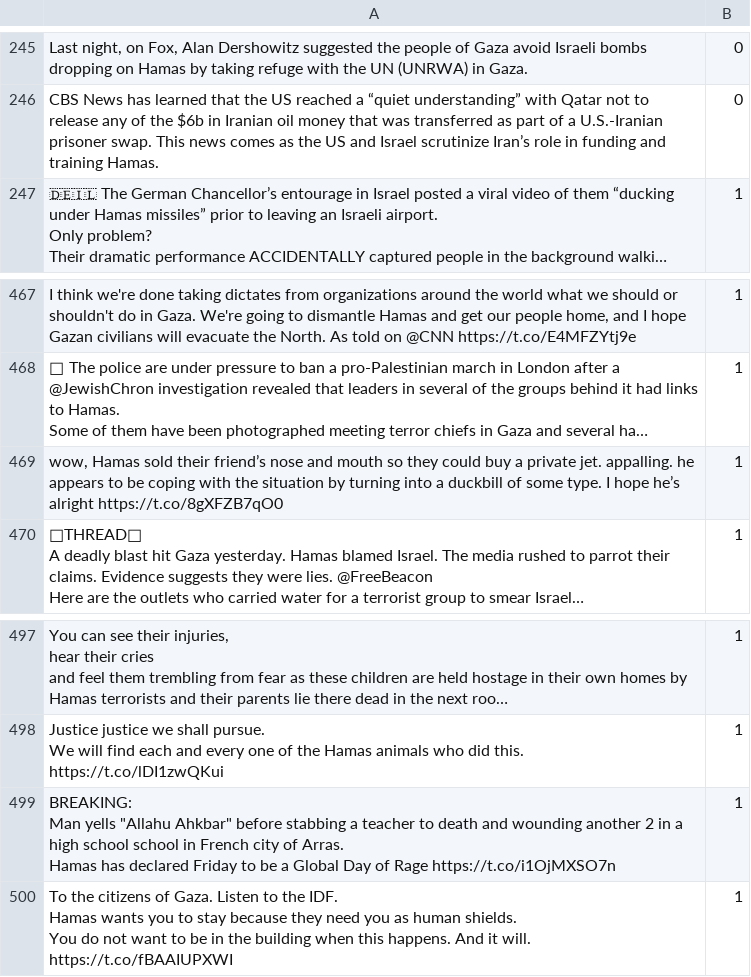
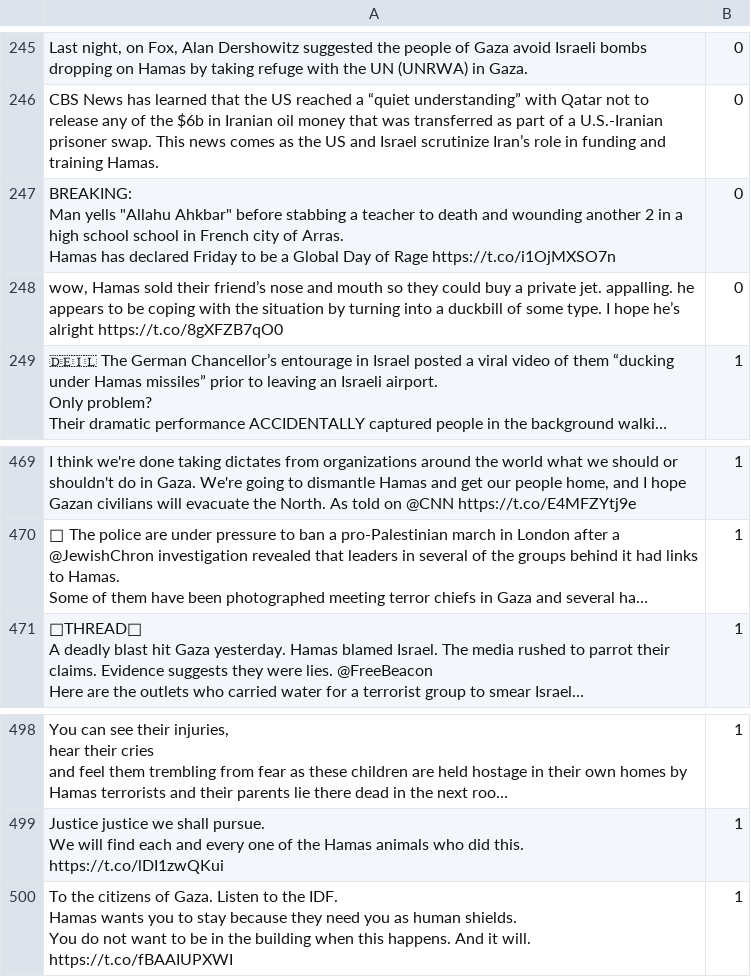
Before and after one commit to edriannliu/POLI3148_Group_Project, a CSV file: data/Hamas_0721_v2.csv (was data/Hamas_0721.csv), drawn as a sheet; only a part is shown, gaps mark what is left out; long unchanged cells end in …; removed rows and columns are numbered as before the commit, all else as after; ↵ is a line break in a cell; the diff names each change by its address in the sheet, - before the commit and + after, or states it on an @@ line.

Commit message:
correction of data labelling

```diff
--- a/data/Hamas_0721.csv
+++ b/data/Hamas_0721_v2.csv
+row 247: BREAKING: ↵ Man yells "Allahu Ahkbar" before stabbing a teacher to death and wounding another 2 in a high school school in French city of Arras. ↵ Hamas has declared Friday to be a Global Day of Rage https://t.co/i1OjMXSO7n | 0
+row 248: wow, Hamas sold their friend’s nose and mouth so they could buy a private jet. appalling. he appears to be coping with the situation by turning into a duckbill of some type. I hope he’s alright https://t.co/8gXFZB7qO0 | 0
-row 469: wow, Hamas sold their friend’s nose and mouth so they could buy a private jet. appalling. he appears to be coping with the situation by turning into a duckbill of some type. I hope he’s alright https://t.co/8gXFZB7qO0 | 1
-row 499: BREAKING: ↵ Man yells "Allahu Ahkbar" before stabbing a teacher to death and wounding another 2 in a high school school in French city of Arras. ↵ Hamas has declared Friday to be a Global Day of Rage https://t.co/i1OjMXSO7n | 1
```
